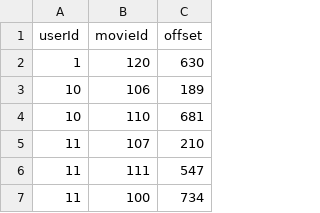
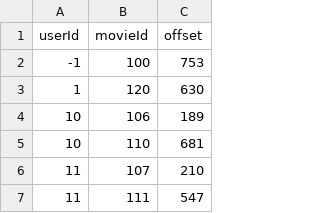
Before and after one commit to Ash228/File-structures-secondary-indexing, a CSV file: data/rprimary.csv, drawn as a sheet; only a part is shown; the shorter side is filled out with more unchanged rows.

```diff
--- a/data/rprimary.csv
+++ b/data/rprimary.csv
@@ -1,2 +1,3 @@
 userId,movieId,offset
+-1,100,753
 1,120,630
```
Also changed, not shown: data/movies.csv, data/ratings.csv, 3 other files.
